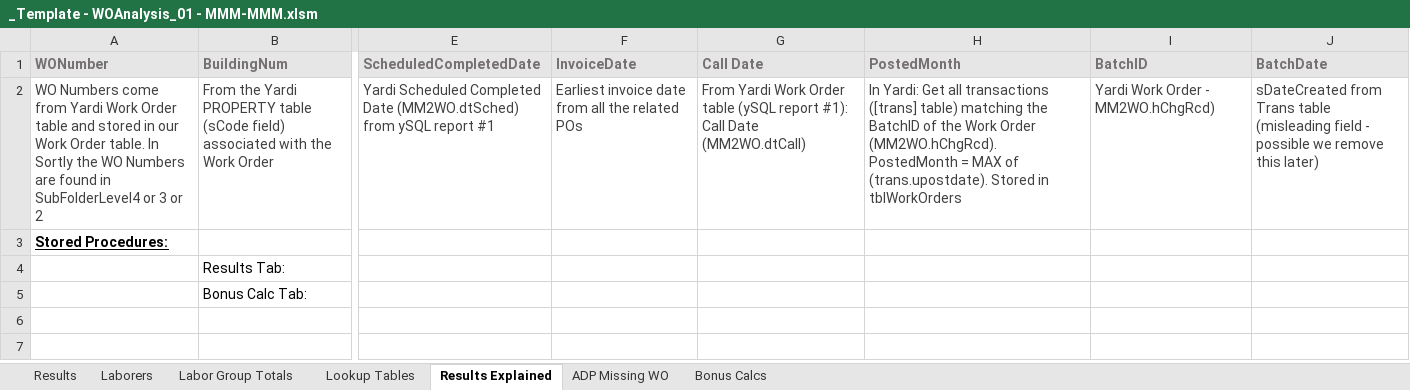
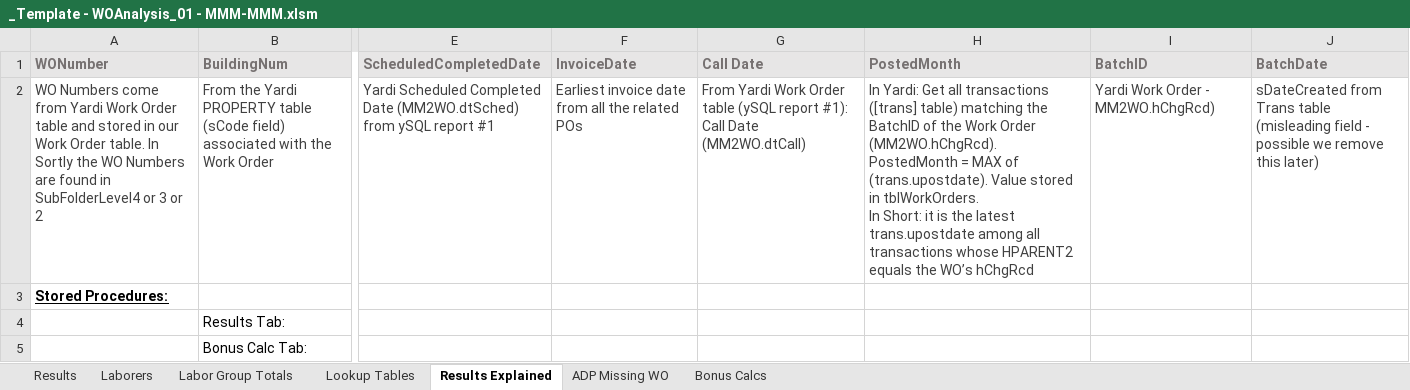
Before and after one commit to santangelov/lemlewolff, an Excel workbook: LW_Web/_Templates/_Template - WOAnalysis_01 - MMM-MMM.xlsm, sheet Results Explained, drawn as a sheet; only a part is shown, gaps mark what is left out; values as stored, in another font and other column widths than the file's, no borders; ↵ is a line break in a cell; the diff names each change by its address in the sheet, - before the commit and + after, or states it on an @@ line.

```diff
--- a/LW_Web/_Templates/_Template - WOAnalysis_01 - MMM-MMM.xlsm (sheet Results Explained)
+++ b/LW_Web/_Templates/_Template - WOAnalysis_01 - MMM-MMM.xlsm (sheet Results Explained)
-H2 (PostedMonth): …of (trans.upostdate). Stored in tblWorkOrders
+H2 (PostedMonth): …of (trans.upostdate). Value stored in tblWorkOrders. ↵ In Short: it is the latest trans.upostdate among all transactions whose HPARENT2 equals the WO’s hChgRcd
```
Also changed, not shown: 8 other files.
